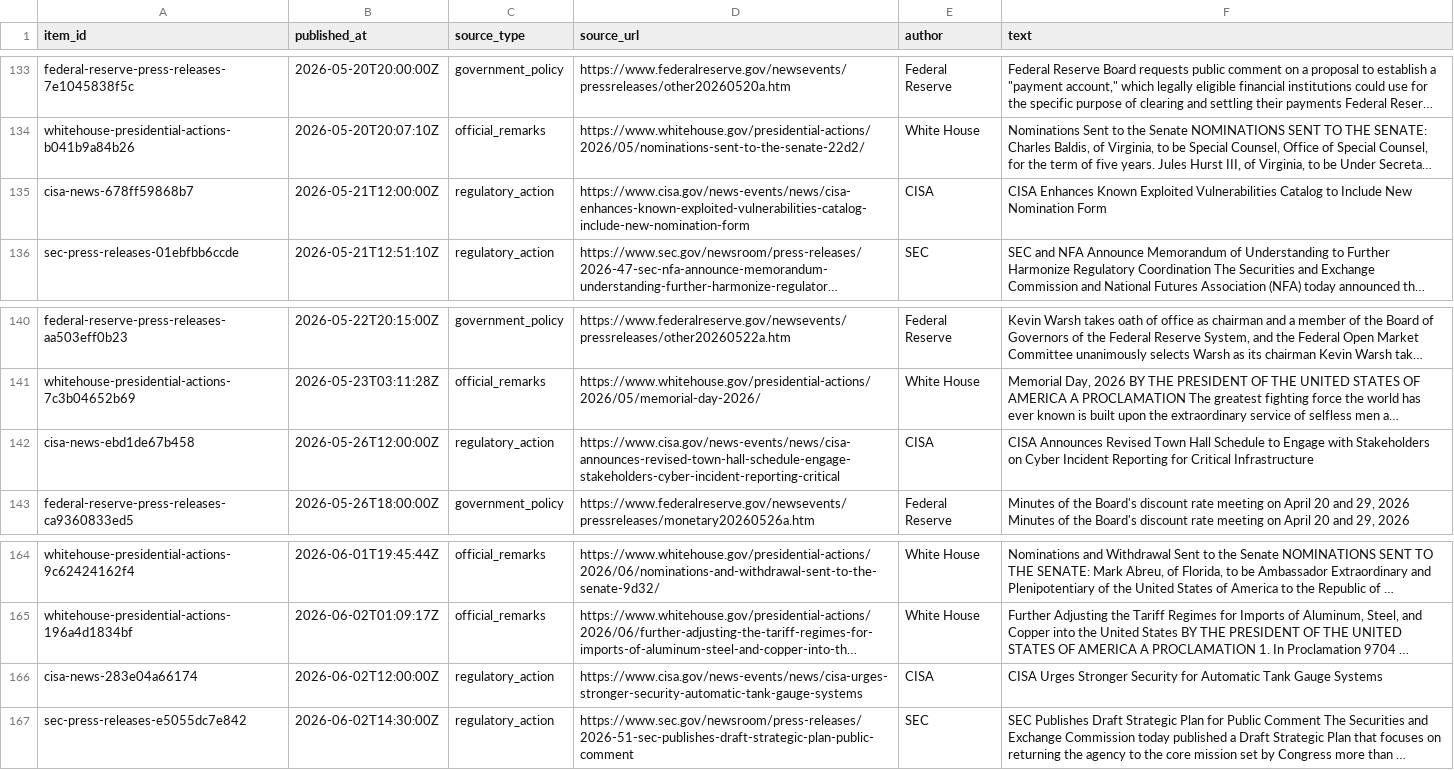
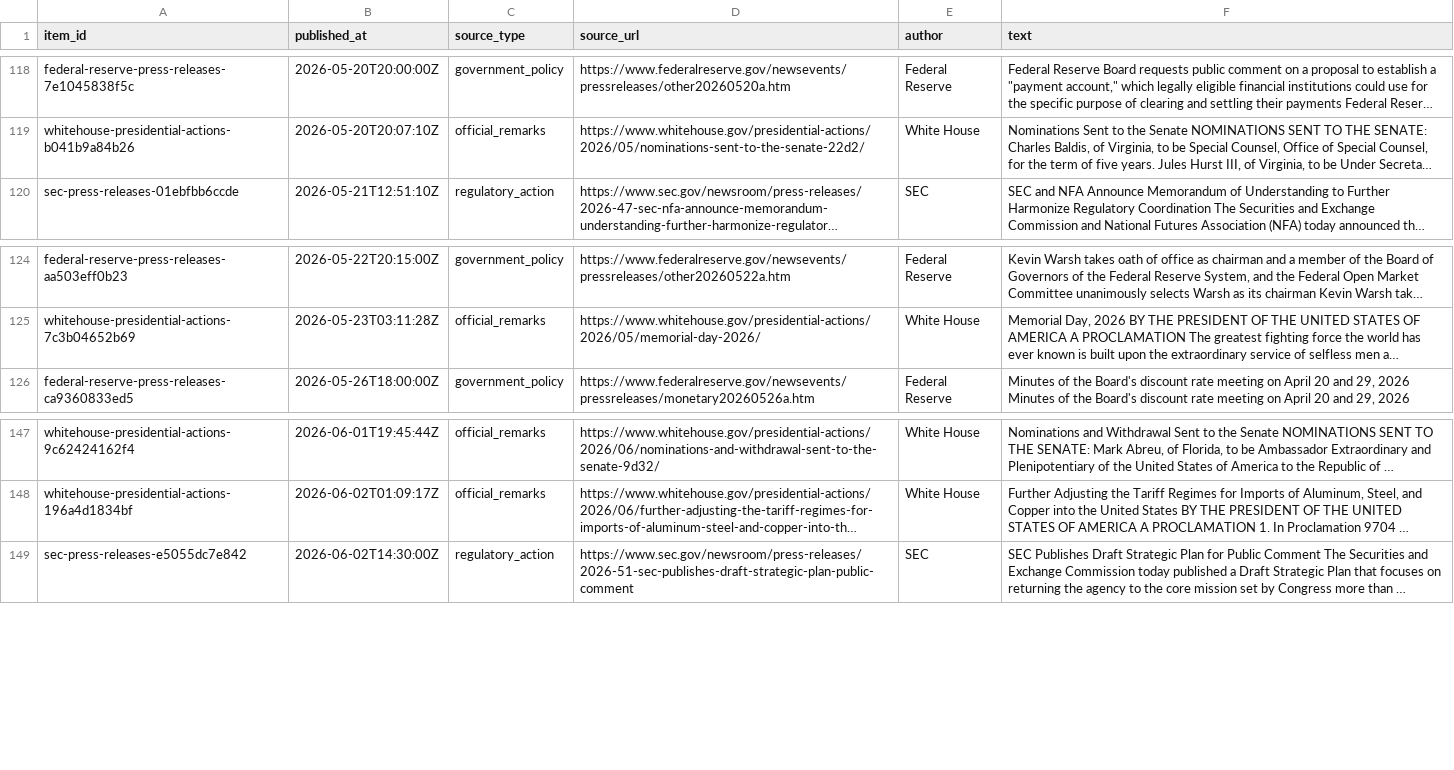
Before and after one commit to QuantStrategyLab/PoliticalEventTrackingResearch, a CSV file: data/live/source_items.csv, drawn as a sheet; only a part is shown, gaps mark what is left out; long unchanged cells end in …; removed rows and columns are numbered as before the commit, all else as after; the diff covers the shown part only; the diff names each change by its address in the sheet, - before the commit and + after, or states it on an @@ line.

```diff
--- a/data/live/source_items.csv
+++ b/data/live/source_items.csv
-row 135: cisa-news-678ff59868b7 | 2026-05-21T12:00:00Z | regulatory_action | https://www.cisa.gov/news-events/news/cisa-enhances-known-exploited-vulnerabilities-catalog-include-new-nomination-form | CISA | CISA Enhances Known Exploited Vulnerabilities Catalog to Include New Nomination Form
-row 142: cisa-news-ebd1de67b458 | 2026-05-26T12:00:00Z | regulatory_action | https://www.cisa.gov/news-events/news/cisa-announces-revised-town-hall-schedule-engage-stakeholders-cyber-incident-reporting-critical | CISA | CISA Announces Revised Town Hall Schedule to Engage with Stakeholders on Cyber Incident Reporting for Critical Infrastructure
-row 166: cisa-news-283e04a66174 | 2026-06-02T12:00:00Z | regulatory_action | https://www.cisa.gov/news-events/news/cisa-urges-stronger-security-automatic-tank-gauge-systems | CISA | CISA Urges Stronger Security for Automatic Tank Gauge Systems
```
Also changed, not shown: 10 added rows and 17 removed rows elsewhere in this file, data/live/political_events.csv, data/live/source_tracker.csv, 2 other files.
